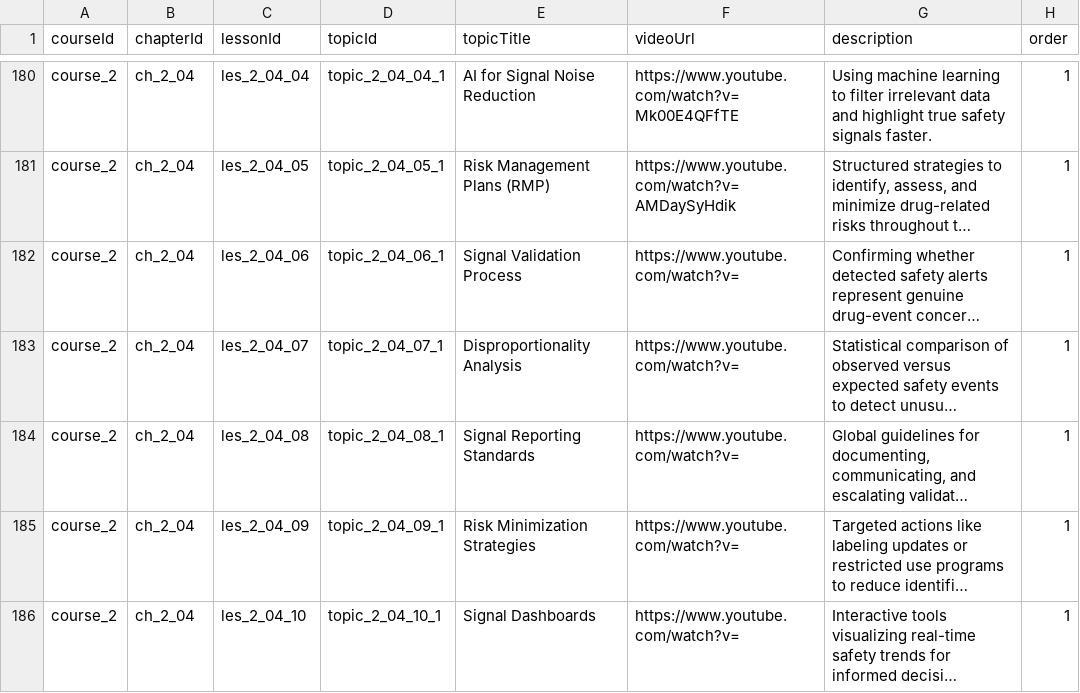
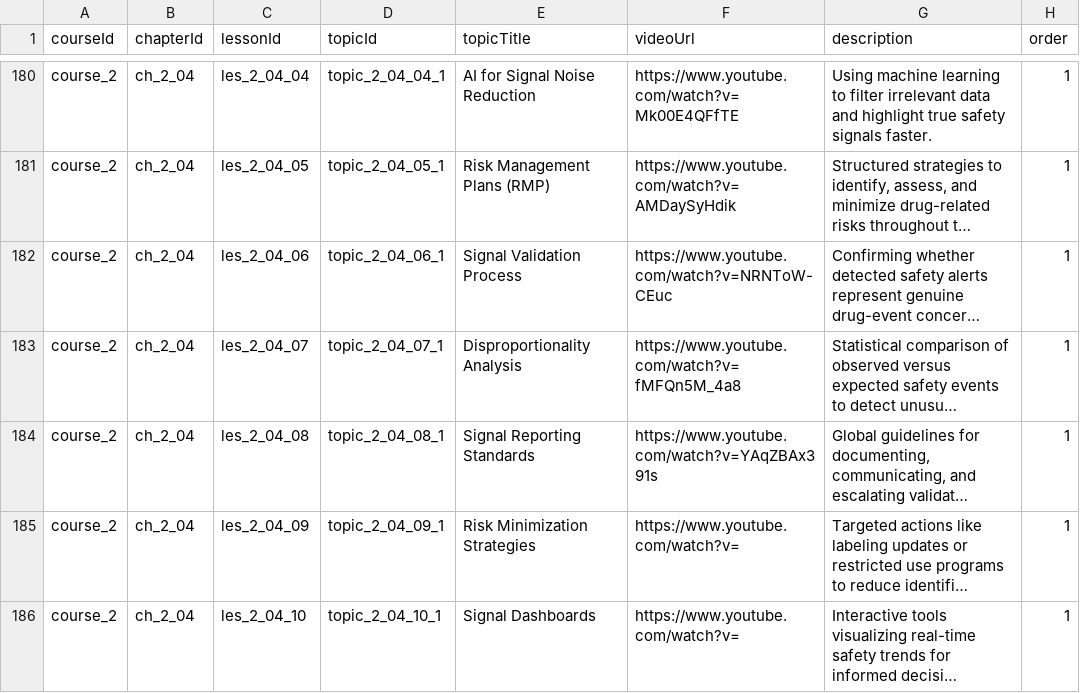
Before and after one commit to anasaran005/learnflow-zenith-56, a CSV file: coursecsv/pro-training-topics - Sheet1.csv, drawn as a sheet; only a part is shown, gaps mark what is left out; long unchanged cells end in …; the diff names each change by its address in the sheet, - before the commit and + after, or states it on an @@ line.

Commit message:
Update pro-training-topics - Sheet1.csv

```diff
--- a/coursecsv/pro-training-topics - Sheet1.csv
+++ b/coursecsv/pro-training-topics - Sheet1.csv
-F182 (videoUrl): https://www.youtube.com/watch?v=
+F182 (videoUrl): https://www.youtube.com/watch?v=NRNToW-CEuc
-F183 (videoUrl): https://www.youtube.com/watch?v=
+F183 (videoUrl): https://www.youtube.com/watch?v=fMFQn5M_4a8
-F184 (videoUrl): https://www.youtube.com/watch?v=
+F184 (videoUrl): https://www.youtube.com/watch?v=YAqZBAx391s
```
